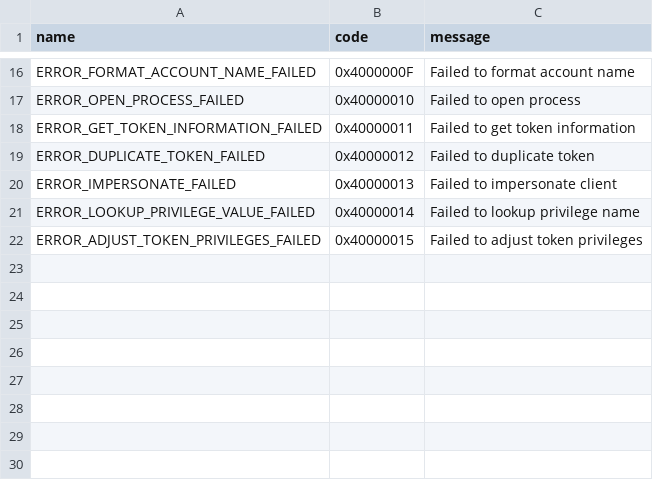
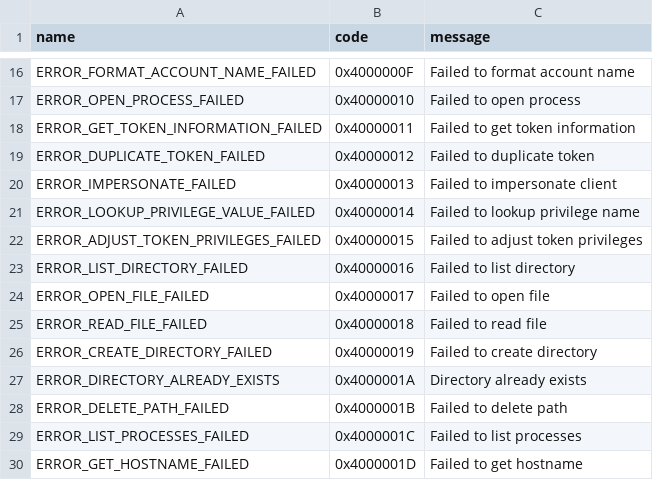
Before and after one commit to 31giorgio/token1, a CSV file: shared/errors.csv, drawn as a sheet; only a part is shown, gaps mark what is left out.

Commit message:
feat: implement ls, cat, mkdir, rm, ps, hostname, getpid commands

```diff
--- a/shared/errors.csv
+++ b/shared/errors.csv
@@ -22 +22,9 @@ ERROR_LOOKUP_PRIVILEGE_VALUE_FAILED,0x40000014,Failed to lookup privilege name
 ERROR_ADJUST_TOKEN_PRIVILEGES_FAILED,0x40000015,Failed to adjust token privileges
+ERROR_LIST_DIRECTORY_FAILED,0x40000016,Failed to list directory
+ERROR_OPEN_FILE_FAILED,0x40000017,Failed to open file
+ERROR_READ_FILE_FAILED,0x40000018,Failed to read file
+ERROR_CREATE_DIRECTORY_FAILED,0x40000019,Failed to create directory
+ERROR_DIRECTORY_ALREADY_EXISTS,0x4000001A,Directory already exists
+ERROR_DELETE_PATH_FAILED,0x4000001B,Failed to delete path
+ERROR_LIST_PROCESSES_FAILED,0x4000001C,Failed to list processes
+ERROR_GET_HOSTNAME_FAILED,0x4000001D,Failed to get hostname
```
Also changed, not shown: shared/commands.csv, 8 other files.
